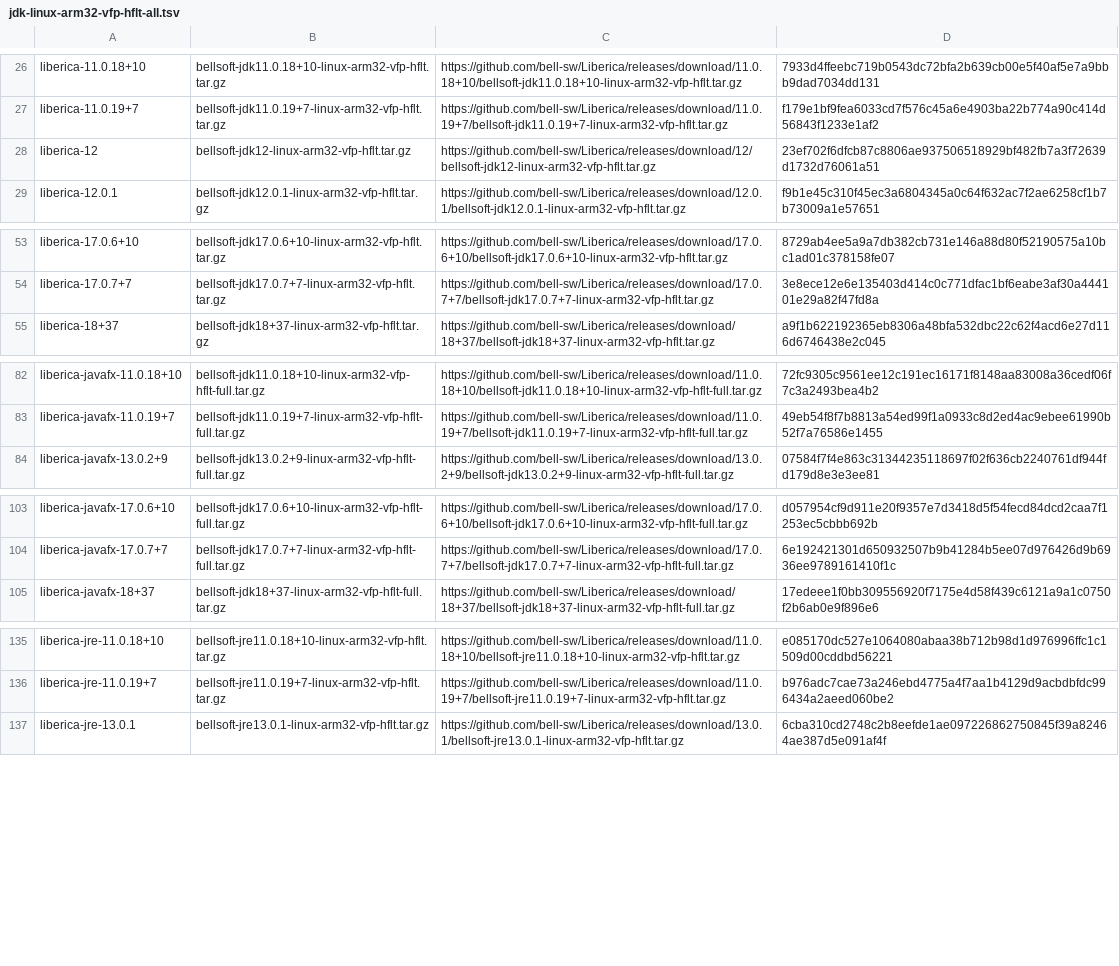
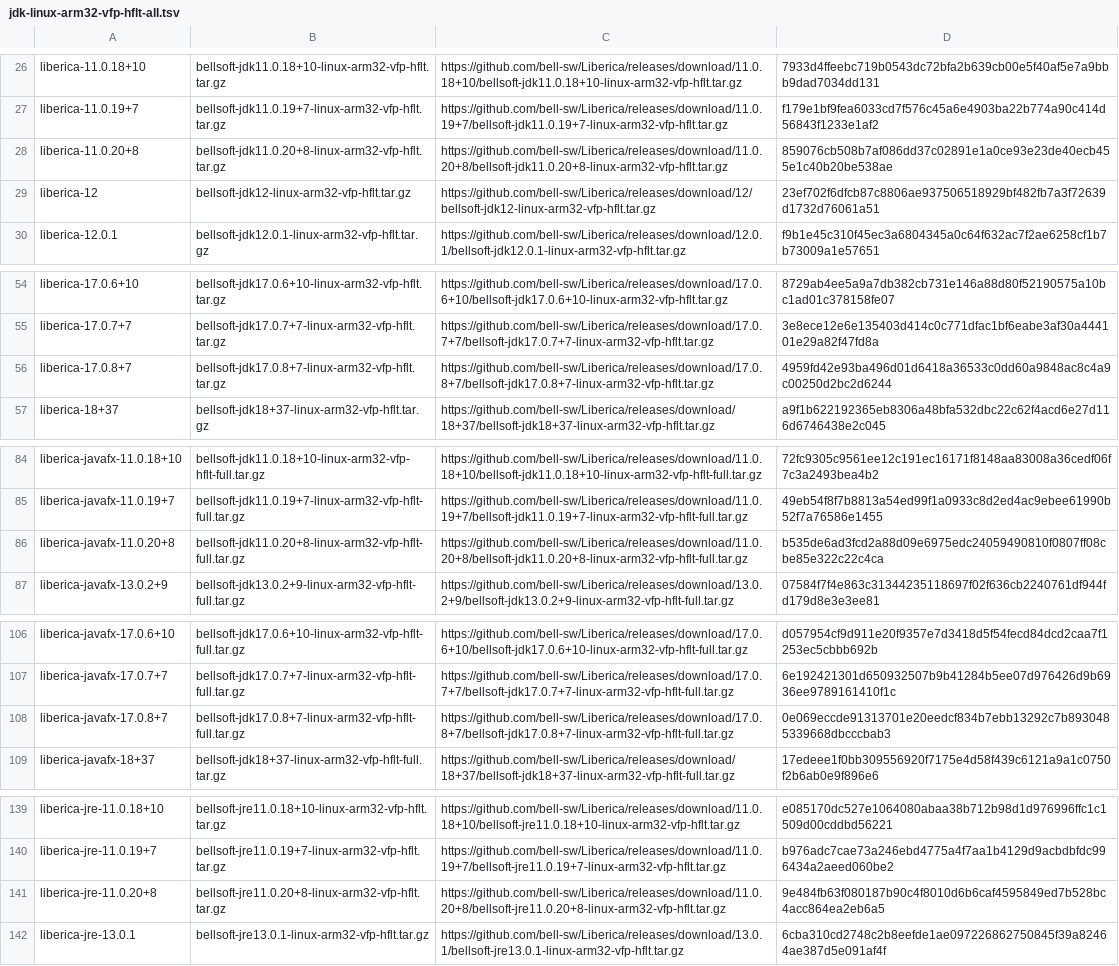
Before and after one commit to mise-plugins/rtx-java, a TSV file: data/jdk-linux-arm32-vfp-hflt-all.tsv, drawn as a sheet; only a part is shown, gaps mark what is left out; the diff covers the shown part only; the diff names each change by its address in the sheet, - before the commit and + after, or states it on an @@ line.

```diff
--- a/data/jdk-linux-arm32-vfp-hflt-all.tsv
+++ b/data/jdk-linux-arm32-vfp-hflt-all.tsv
+row 28: liberica-11.0.20+8 | bellsoft-jdk11.0.20+8-linux-arm32-vfp-hflt.tar.gz | https://github.com/bell-sw/Liberica/releases/download/11.0.20+8/bellsoft-jdk11.0.20+8-linux-arm32-vfp-hflt.tar.gz | 859076cb508b7af086dd37c02891e1a0ce93e23de40ecb455e1c40b20be538ae
+row 56: liberica-17.0.8+7 | bellsoft-jdk17.0.8+7-linux-arm32-vfp-hflt.tar.gz | https://github.com/bell-sw/Liberica/releases/download/17.0.8+7/bellsoft-jdk17.0.8+7-linux-arm32-vfp-hflt.tar.gz | 4959fd42e93ba496d01d6418a36533c0dd60a9848ac8c4a9c00250d2bc2d6244
+row 86: liberica-javafx-11.0.20+8 | bellsoft-jdk11.0.20+8-linux-arm32-vfp-hflt-full.tar.gz | https://github.com/bell-sw/Liberica/releases/download/11.0.20+8/bellsoft-jdk11.0.20+8-linux-arm32-vfp-hflt-full.tar.gz | b535de6ad3fcd2a88d09e6975edc24059490810f0807ff08cbe85e322c22c4ca
+row 108: liberica-javafx-17.0.8+7 | bellsoft-jdk17.0.8+7-linux-arm32-vfp-hflt-full.tar.gz | https://github.com/bell-sw/Liberica/releases/download/17.0.8+7/bellsoft-jdk17.0.8+7-linux-arm32-vfp-hflt-full.tar.gz | 0e069eccde91313701e20eedcf834b7ebb13292c7b8930485339668dbcccbab3
+row 141: liberica-jre-11.0.20+8 | bellsoft-jre11.0.20+8-linux-arm32-vfp-hflt.tar.gz | https://github.com/bell-sw/Liberica/releases/download/11.0.20+8/bellsoft-jre11.0.20+8-linux-arm32-vfp-hflt.tar.gz | 9e484fb63f080187b90c4f8010d6b6caf4595849ed7b528bc4acc864ea2eb6a5
```
Also changed, not shown: 5 added rows elsewhere in this file, data/jdk-linux-aarch64-all.tsv, data/jdk-linux-aarch64-ga.tsv, 16 other files.
